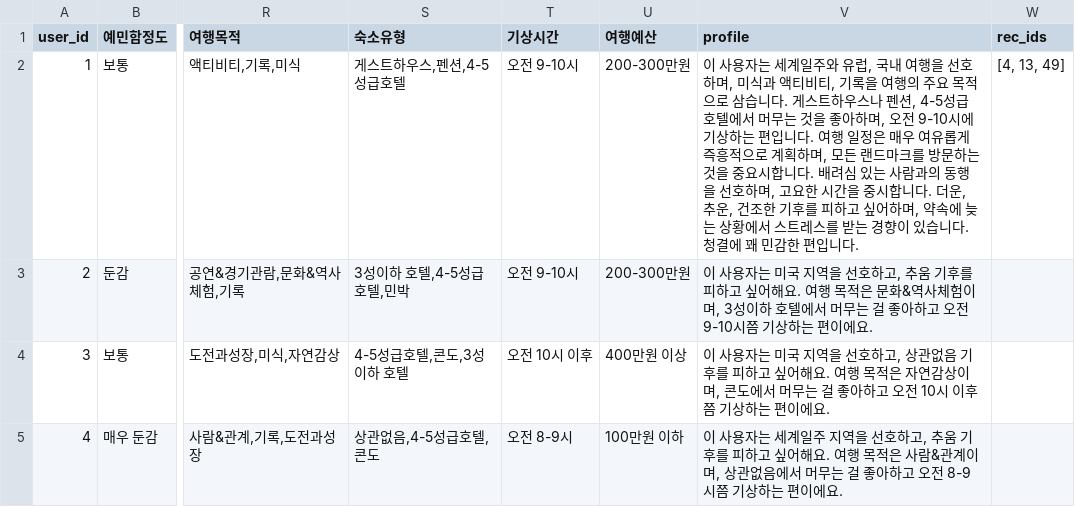
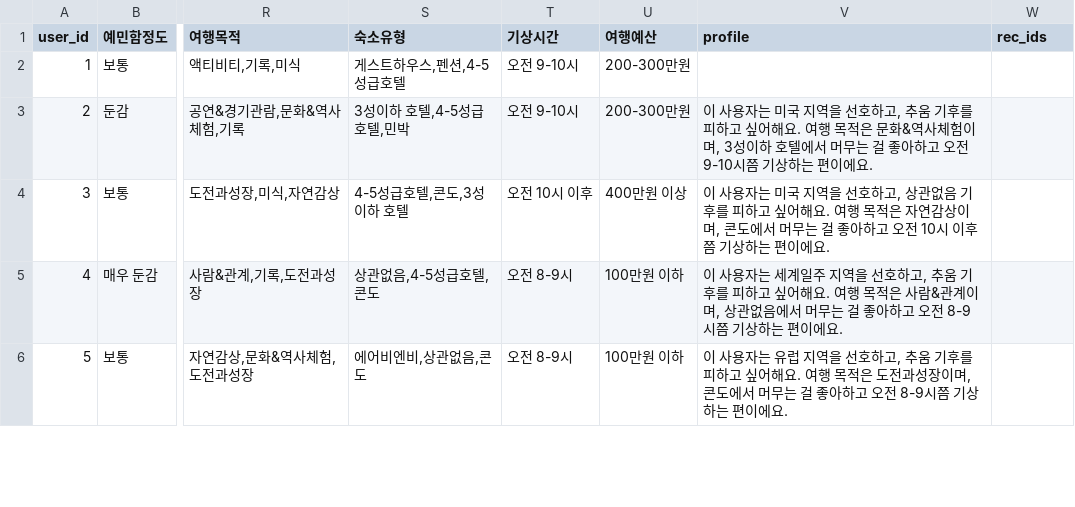
Before and after one commit to Team-SNZ/SNZ_RecSys, a CSV file: User_100.csv, drawn as a sheet; only a part is shown, gaps mark what is left out; the shorter side is filled out with more unchanged rows; the diff names each change by its address in the sheet, - before the commit and + after, or states it on an @@ line.

```diff
--- a/User_100.csv
+++ b/User_100.csv
-V2 (profile): 이 사용자는 세계일주와 유럽, 국내 여행을 선호하며, 미식과 액티비티, 기록을 여행의 주요 목적으로 삼습니다. 게스트하우스나 펜션, 4-5성급 호텔에서 머무는 것을 좋아하며, 오전 9-10시에 기상하는 편입니다. 여행 일정은 매우 여유롭게 즉흥적으로 계획하며, 모든 랜드마크를 방문하는 것을 중요시합니다. 배려심 있는 사람과의 동행을 선호하며, 고요한 시간을 중시합니다. 더운, 추운, 건조한 기후를 피하고 싶어하며, 약속에 늦는 상황에서 스트레스를 받는 경향이 있습니다. 청결에 꽤 민감한 편입니다.
+V2 (profile): (empty)
-W2 (rec_ids): [4, 13, 49]
+W2 (rec_ids): (empty)
```
Also changed, not shown: 1 other file.
